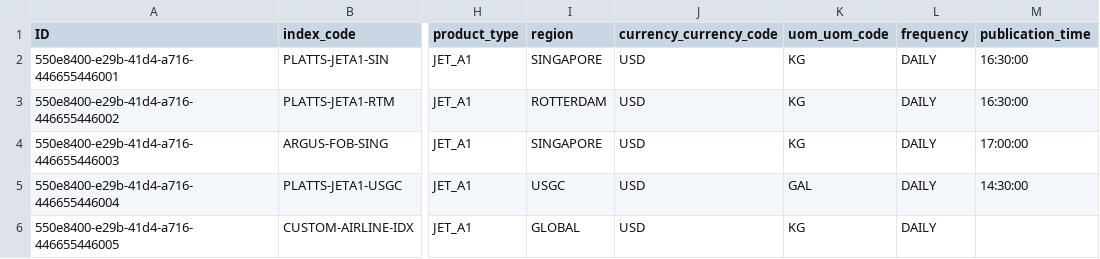
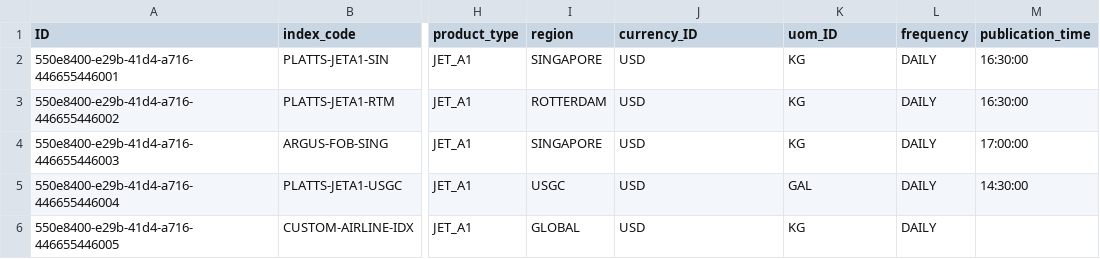
Before and after one commit to kalpesh0304/FuelSphere, a CSV file: db/data/fuelsphere-MARKET_INDICES.csv, drawn as a sheet; only a part is shown, gaps mark what is left out; the diff names each change by its address in the sheet, - before the commit and + after, or states it on an @@ line.

```diff
--- a/db/data/fuelsphere-MARKET_INDICES.csv
+++ b/db/data/fuelsphere-MARKET_INDICES.csv
-J1: currency_currency_code
+J1: currency_ID
-K1: uom_uom_code
+K1: uom_ID
```
Also changed, not shown: db/data/fuelsphere-PRICING_FORMULAS.csv, 1 other file.
